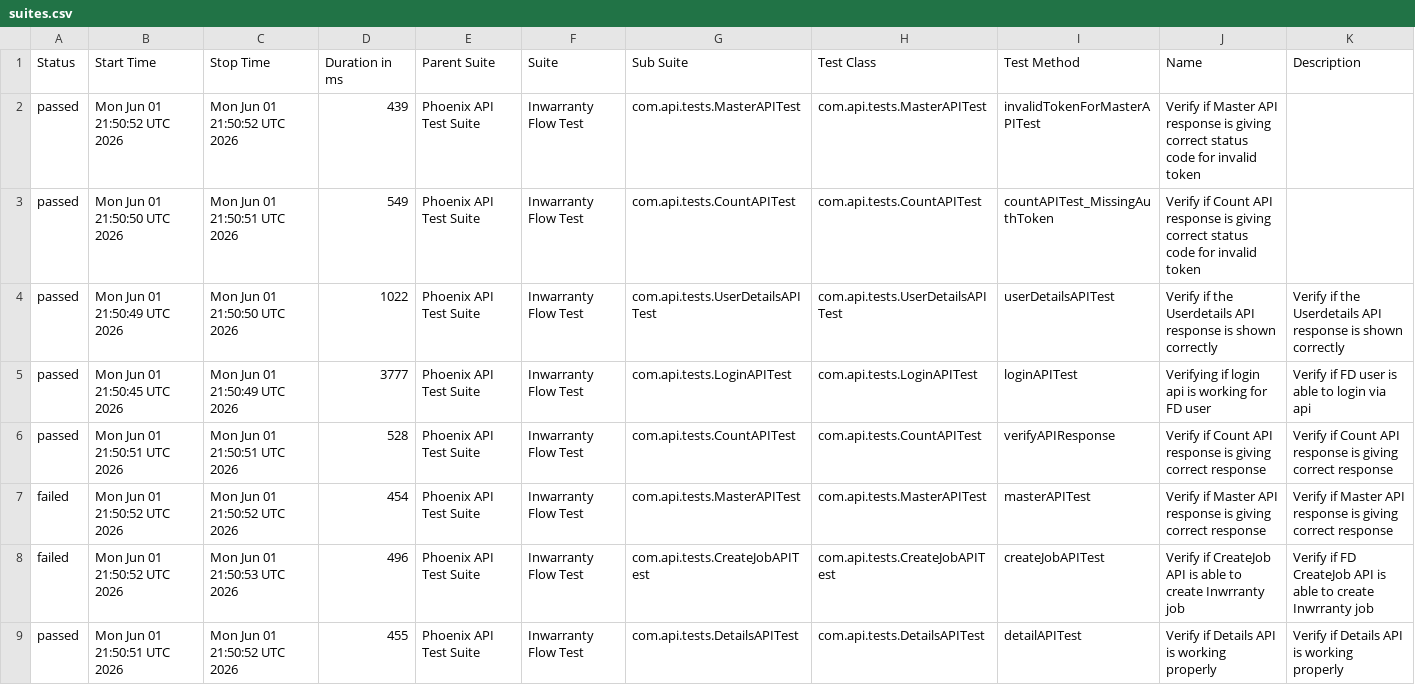
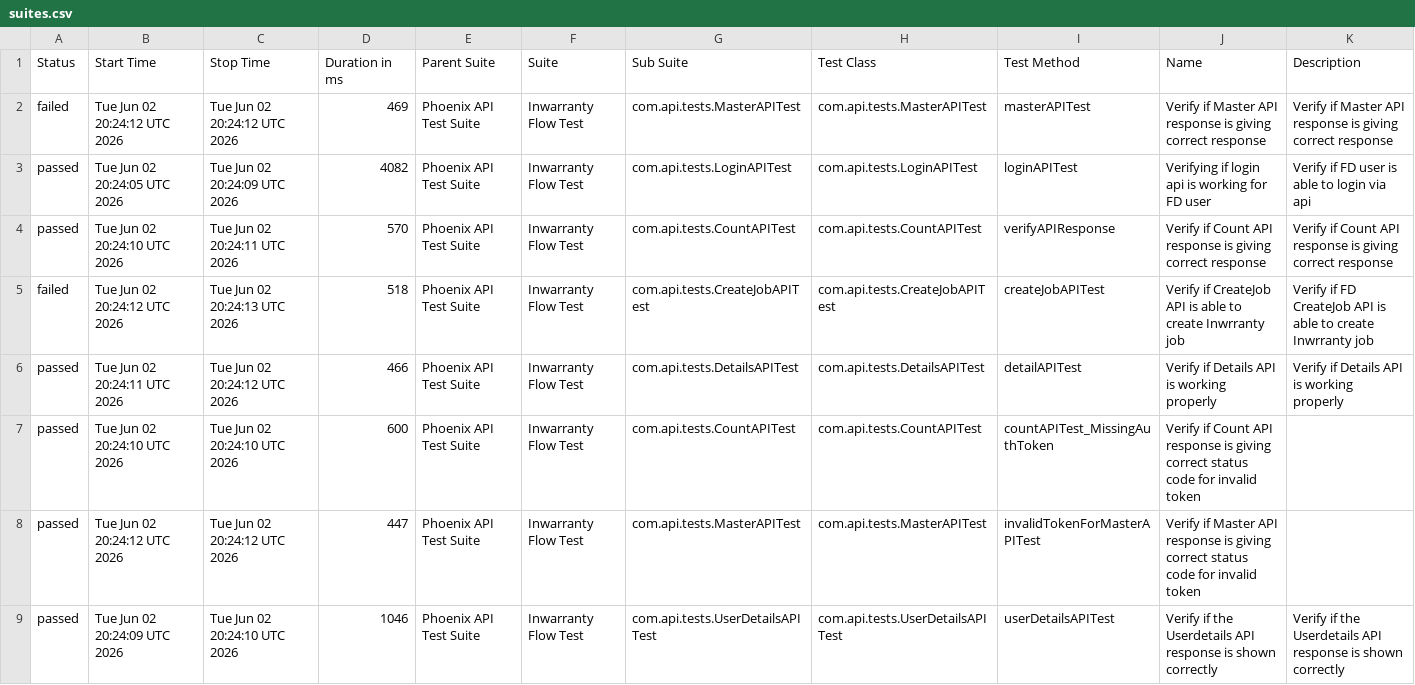
Before and after one commit to rounit/PhoenixTestAutomationFramework, a CSV file: data/suites.csv, drawn as a sheet.

```diff
--- a/data/suites.csv
+++ b/data/suites.csv
@@ -1,9 +1,9 @@
 "Status","Start Time","Stop Time","Duration in ms","Parent Suite","Suite","Sub Suite","Test Class","Test Method","Name","Description"
-"passed","Mon Jun 01 21:50:52 UTC 2026","Mon Jun 01 21:50:52 UTC 2026","439","Phoenix API Test Suite","Inwarranty Flow Test","com.api.tests.MasterAPITest","com.api.tests.MasterAPITest","invalidTokenForMasterAPITest","Verify if Master API response is giving correct status code for invalid token",""
-"passed","Mon Jun 01 21:50:50 UTC 2026","Mon Jun 01 21:50:51 UTC 2026","549","Phoenix API Test Suite","Inwarranty Flow Test","com.api.tests.CountAPITest","com.api.tests.CountAPITest","countAPITest_MissingAuthToken","Verify if Count API response is giving correct status code for invalid token",""
-"passed","Mon Jun 01 21:50:49 UTC 2026","Mon Jun 01 21:50:50 UTC 2026","1022","Phoenix API Test Suite","Inwarranty Flow Test","com.api.tests.UserDetailsAPITest","com.api.tests.UserDetailsAPITest","userDetailsAPITest","Verify if the Userdetails API response is shown correctly","Verify if the Userdetails API response is shown correctly"
-"passed","Mon Jun 01 21:50:45 UTC 2026","Mon Jun 01 21:50:49 UTC 2026","3777","Phoenix API Test Suite","Inwarranty Flow Test","com.api.tests.LoginAPITest","com.api.tests.LoginAPITest","loginAPITest","Verifying if login api is working for FD user","Verify if FD user is able to login via api"
-"passed","Mon Jun 01 21:50:51 UTC 2026","Mon Jun 01 21:50:51 UTC 2026","528","Phoenix API Test Suite","Inwarranty Flow Test","com.api.tests.CountAPITest","com.api.tests.CountAPITest","verifyAPIResponse","Verify if Count API response is giving correct response","Verify if Count API response is giving correct response"
-"failed","Mon Jun 01 21:50:52 UTC 2026","Mon Jun 01 21:50:52 UTC 2026","454","Phoenix API Test Suite","Inwarranty Flow Test","com.api.tests.MasterAPITest","com.api.tests.MasterAPITest","masterAPITest","Verify if Master API response is giving correct response","Verify if Master API response is giving correct response"
-"failed","Mon Jun 01 21:50:52 UTC 2026","Mon Jun 01 21:50:53 UTC 2026","496","Phoenix API Test Suite","Inwarranty Flow Test","com.api.tests.CreateJobAPITest","com.api.tests.CreateJobAPITest","createJobAPITest","Verify if CreateJob API is able to create Inwrranty job","Verify if FD CreateJob API is able to create Inwrranty job"
-"passed","Mon Jun 01 21:50:51 UTC 2026","Mon Jun 01 21:50:52 UTC 2026","455","Phoenix API Test Suite","Inwarranty Flow Test","com.api.tests.DetailsAPITest","com.api.tests.DetailsAPITest","detailAPITest","Verify if Details API is working properly","Verify if Details API is working properly"
+"failed","Tue Jun 02 20:24:12 UTC 2026","Tue Jun 02 20:24:12 UTC 2026","469","Phoenix API Test Suite","Inwarranty Flow Test","com.api.tests.MasterAPITest","com.api.tests.MasterAPITest","masterAPITest","Verify if Master API response is giving correct response","Verify if Master API response is giving correct response"
+"passed","Tue Jun 02 20:24:05 UTC 2026","Tue Jun 02 20:24:09 UTC 2026","4082","Phoenix API Test Suite","Inwarranty Flow Test","com.api.tests.LoginAPITest","com.api.tests.LoginAPITest","loginAPITest","Verifying if login api is working for FD user","Verify if FD user is able to login via api"
+"passed","Tue Jun 02 20:24:10 UTC 2026","Tue Jun 02 20:24:11 UTC 2026","570","Phoenix API Test Suite","Inwarranty Flow Test","com.api.tests.CountAPITest","com.api.tests.CountAPITest","verifyAPIResponse","Verify if Count API response is giving correct response","Verify if Count API response is giving correct response"
+"failed","Tue Jun 02 20:24:12 UTC 2026","Tue Jun 02 20:24:13 UTC 2026","518","Phoenix API Test Suite","Inwarranty Flow Test","com.api.tests.CreateJobAPITest","com.api.tests.CreateJobAPITest","createJobAPITest","Verify if CreateJob API is able to create Inwrranty job","Verify if FD CreateJob API is able to create Inwrranty job"
+"passed","Tue Jun 02 20:24:11 UTC 2026","Tue Jun 02 20:24:12 UTC 2026","466","Phoenix API Test Suite","Inwarranty Flow Test","com.api.tests.DetailsAPITest","com.api.tests.DetailsAPITest","detailAPITest","Verify if Details API is working properly","Verify if Details API is working properly"
+"passed","Tue Jun 02 20:24:10 UTC 2026","Tue Jun 02 20:24:10 UTC 2026","600","Phoenix API Test Suite","Inwarranty Flow Test","com.api.tests.CountAPITest","com.api.tests.CountAPITest","countAPITest_MissingAuthToken","Verify if Count API response is giving correct status code for invalid token",""
+"passed","Tue Jun 02 20:24:12 UTC 2026","Tue Jun 02 20:24:12 UTC 2026","447","Phoenix API Test Suite","Inwarranty Flow Test","com.api.tests.MasterAPITest","com.api.tests.MasterAPITest","invalidTokenForMasterAPITest","Verify if Master API response is giving correct status code for invalid token",""
+"passed","Tue Jun 02 20:24:09 UTC 2026","Tue Jun 02 20:24:10 UTC 2026","1046","Phoenix API Test Suite","Inwarranty Flow Test","com.api.tests.UserDetailsAPITest","com.api.tests.UserDetailsAPITest","userDetailsAPITest","Verify if the Userdetails API response is shown correctly","Verify if the Userdetails API response is shown correctly"
```
Also changed, not shown: data/behaviors.csv, 52 other files.
